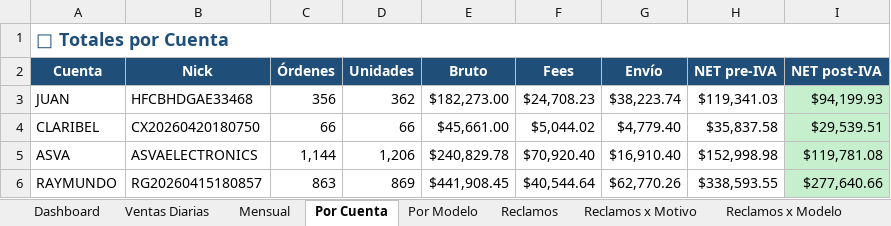
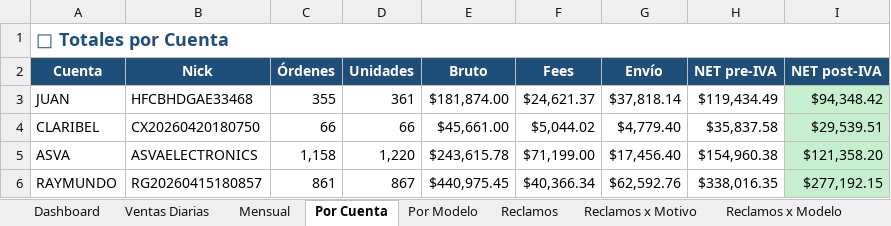
Before and after one commit to kxmwnzbzhn-spec/meli-autoresponder, an Excel workbook: contabilidad_meli.xlsx, sheet Por Cuenta, drawn as a sheet; values as stored, in another font and other column widths than the file's, no borders; the diff names each change by its address in the sheet, - before the commit and + after, or states it on an @@ line.

```diff
--- a/contabilidad_meli.xlsx (sheet Por Cuenta)
+++ b/contabilidad_meli.xlsx (sheet Por Cuenta)
-C3 (Órdenes): 356
+C3 (Órdenes): 355
-D3 (Unidades): 362
+D3 (Unidades): 361
-E3 (Bruto): $182,273.00
+E3 (Bruto): $181,874.00
-F3 (Fees): $24,708.23
+F3 (Fees): $24,621.37
-G3 (Envío): $38,223.74
+G3 (Envío): $37,818.14
-H3 (NET pre-IVA): $119,341.03
+H3 (NET pre-IVA): $119,434.49
-I3 (NET post-IVA): $94,199.93
+I3 (NET post-IVA): $94,348.42
-C5 (Órdenes): 1,144
+C5 (Órdenes): 1,158
-D5 (Unidades): 1,206
+D5 (Unidades): 1,220
-E5 (Bruto): $240,829.78
+E5 (Bruto): $243,615.78
-F5 (Fees): $70,920.40
+F5 (Fees): $71,199.00
-G5 (Envío): $16,910.40
+G5 (Envío): $17,456.40
-H5 (NET pre-IVA): $152,998.98
+H5 (NET pre-IVA): $154,960.38
-I5 (NET post-IVA): $119,781.08
+I5 (NET post-IVA): $121,358.20
-C6 (Órdenes): 863
+C6 (Órdenes): 861
-D6 (Unidades): 869
+D6 (Unidades): 867
-E6 (Bruto): $441,908.45
+E6 (Bruto): $440,975.45
-F6 (Fees): $40,544.64
+F6 (Fees): $40,366.34
-G6 (Envío): $62,770.26
+G6 (Envío): $62,592.76
-H6 (NET pre-IVA): $338,593.55
+H6 (NET pre-IVA): $338,016.35
-I6 (NET post-IVA): $277,640.66
+I6 (NET post-IVA): $277,192.15
```
Also changed, not shown: sheet Reclamos, sheet Ventas Diarias, sheet Dashboard, sheet Reclamos x Motivo, sheet Mensual, sheet Por Modelo, 1 more sheet.
